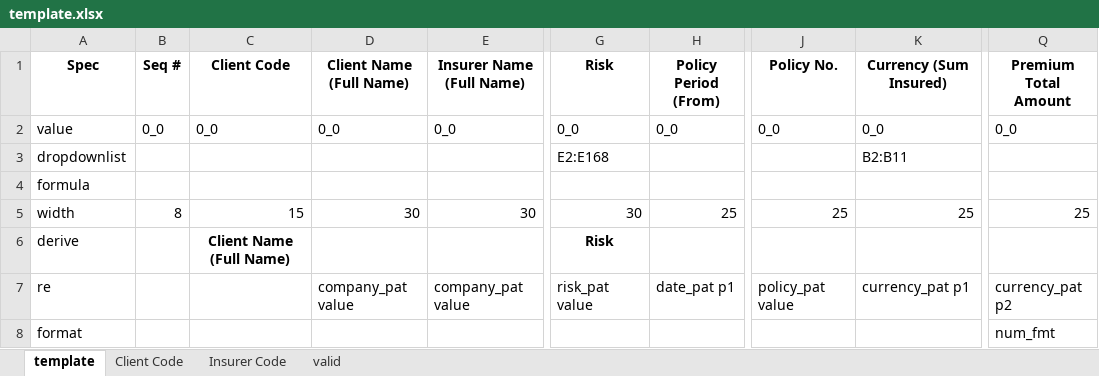
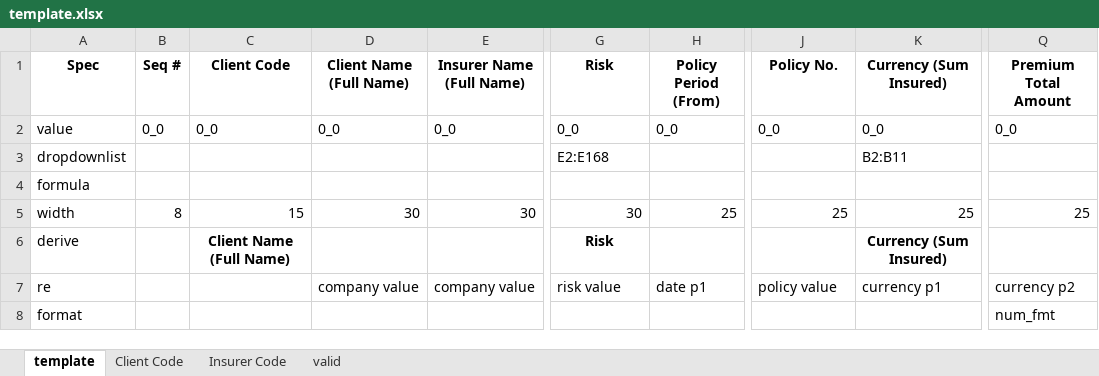
Before and after one commit to Robin-wushuo/office-san, an Excel workbook: template.xlsx, sheet template, drawn as a sheet; only a part is shown, gaps mark what is left out; values as stored, in another font and other column widths than the file's, no borders; the diff names each change by its address in the sheet, - before the commit and + after, or states it on an @@ line.

```diff
--- a/template.xlsx (sheet template)
+++ b/template.xlsx (sheet template)
-K6 (Currency (Sum Insured)): (empty)
+K6 (Currency (Sum Insured)): Currency (Sum Insured)
-D7 (Client Name (Full Name)): company_pat value
+D7 (Client Name (Full Name)): company value
-E7 (Insurer Name (Full Name)): company_pat value
+E7 (Insurer Name (Full Name)): company value
-G7 (Risk): risk_pat value
+G7 (Risk): risk value
-H7 (Policy Period (From)): date_pat p1
+H7 (Policy Period (From)): date p1
-J7 (Policy No.): policy_pat value
+J7 (Policy No.): policy value
-K7 (Currency (Sum Insured)): currency_pat p1
+K7 (Currency (Sum Insured)): currency p1
-Q7 (Premium Total Amount): currency_pat p2
+Q7 (Premium Total Amount): currency p2
```
Also changed, not shown: 6 other files.
